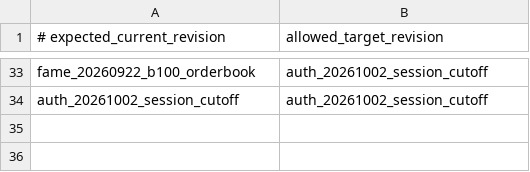
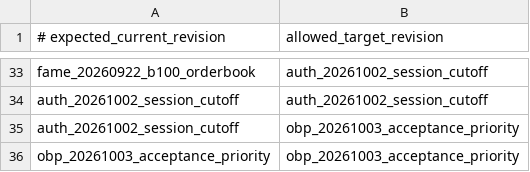
Before and after one commit to Verdaxis/verdaxis-backend, a TSV file: deploy/migration-checkpoints.tsv, drawn as a sheet; only a part is shown, gaps mark what is left out; the diff names each change by its address in the sheet, - before the commit and + after, or states it on an @@ line.

Commit message:
Persist deterministic order acceptance priority

```diff
--- a/deploy/migration-checkpoints.tsv
+++ b/deploy/migration-checkpoints.tsv
+row 35: auth_20261002_session_cutoff | obp_20261003_acceptance_priority
+row 36: obp_20261003_acceptance_priority | obp_20261003_acceptance_priority
```
Also changed, not shown: 17 other files.
